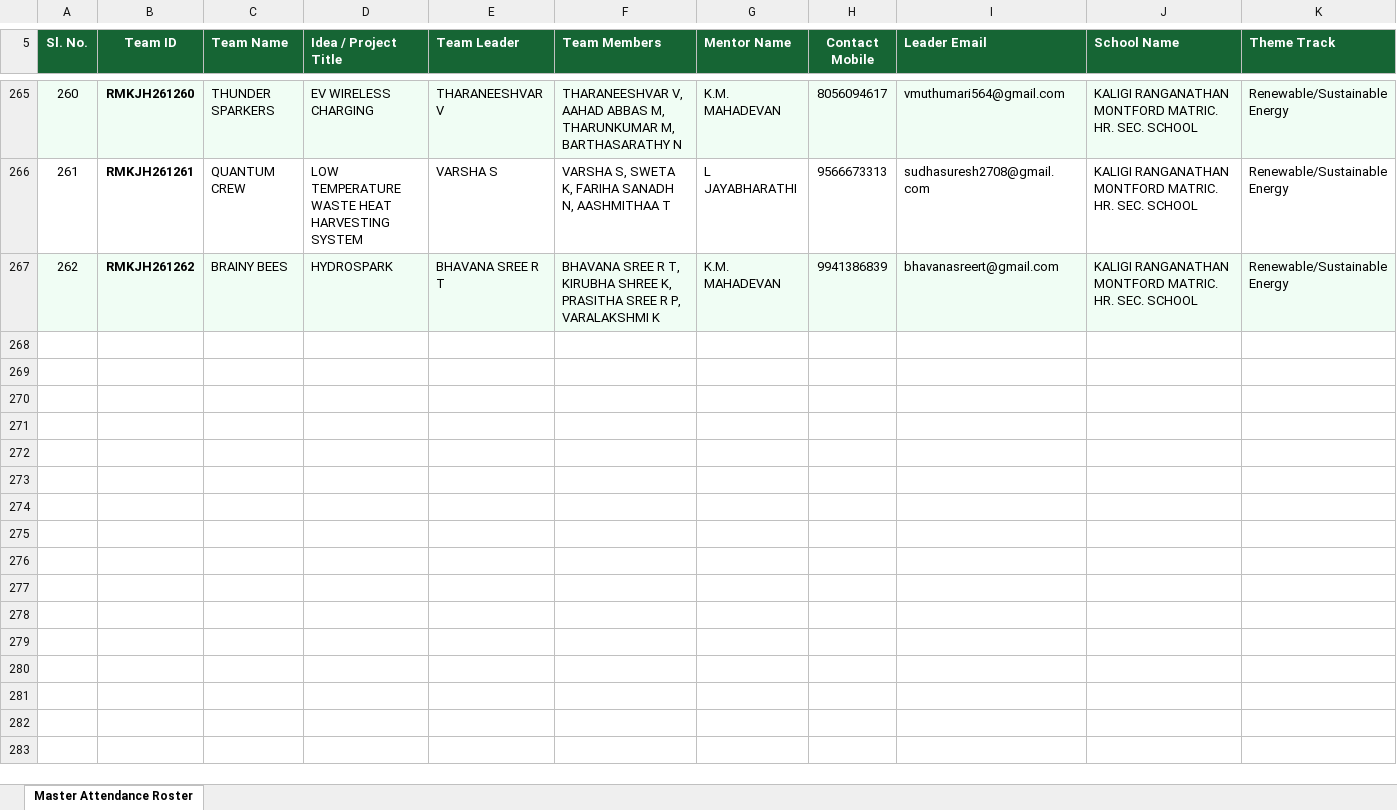
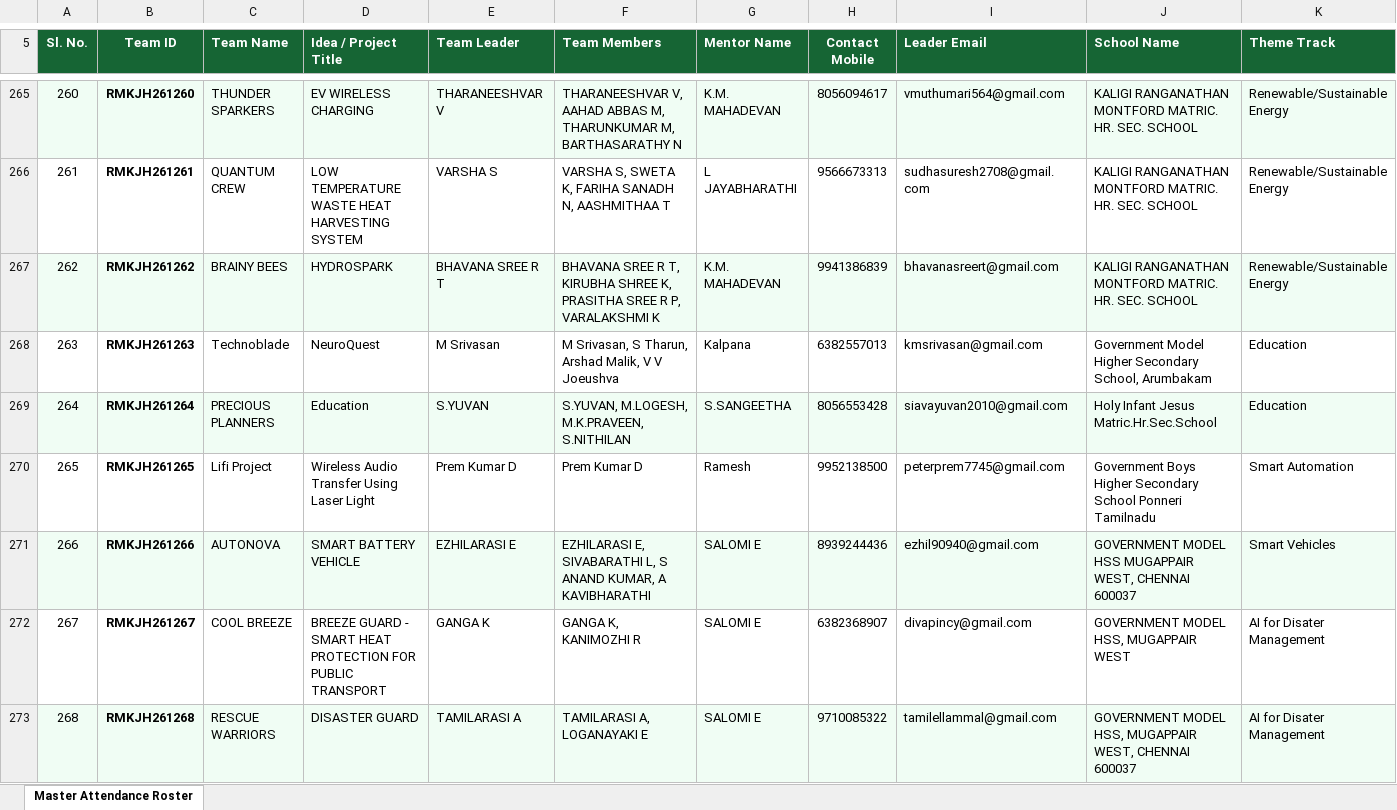
Before and after one commit to krish-mehta-01/rmk-jr-hackathon-2026, an Excel workbook: RMK_Junior_Hackathon_2026_Presence_Roster.xlsx, sheet Master Attendance Roster, drawn as a sheet; only a part is shown, gaps mark what is left out; values as stored, in another font and other column widths than the file's, no borders; charts and pictures not drawn; rows hold the shown columns only; the diff covers the shown part only; the diff names each change by its address in the sheet, - before the commit and + after, or states it on an @@ line.

Commit message:
feat(roster): ingest new team registrations up to RMKJH261273 and regenerate all exports

```diff
--- a/RMK_Junior_Hackathon_2026_Presence_Roster.xlsx (sheet Master Attendance Roster)
+++ b/RMK_Junior_Hackathon_2026_Presence_Roster.xlsx (sheet Master Attendance Roster)
+row 268: 263 | RMKJH261263 | Technoblade | NeuroQuest | M Srivasan | M Srivasan, S Tharun, Arshad Malik, V V Joeushva | Kalpana | 6382557013 | kmsrivasan@gmail.com | Government Model Higher Secondary School, Arumbakam | Education
+row 269: 264 | RMKJH261264 | PRECIOUS PLANNERS | Education | S.YUVAN | S.YUVAN, M.LOGESH, M.K.PRAVEEN, S.NITHILAN | S.SANGEETHA | 8056553428 | siavayuvan2010@gmail.com | Holy Infant Jesus Matric.Hr.Sec.School | Education
+row 270: 265 | RMKJH261265 | Lifi Project | Wireless Audio Transfer Using Laser Light | Prem Kumar D | Prem Kumar D | Ramesh | 9952138500 | peterprem7745@gmail.com | Government Boys Higher Secondary School Ponneri Tamilnadu | Smart Automation
+row 271: 266 | RMKJH261266 | AUTONOVA | SMART BATTERY VEHICLE | EZHILARASI E | EZHILARASI E, SIVABARATHI L, S ANAND KUMAR, A KAVIBHARATHI | SALOMI E | 8939244436 | ezhil90940@gmail.com | GOVERNMENT MODEL HSS MUGAPPAIR WEST, CHENNAI 600037 | Smart Vehicles
+row 272: 267 | RMKJH261267 | COOL BREEZE | BREEZE GUARD - SMART HEAT PROTECTION FOR PUBLIC TRANSPORT | GANGA K | GANGA K, KANIMOZHI R | SALOMI E | 6382368907 | divapincy@gmail.com | GOVERNMENT MODEL HSS, MUGAPPAIR WEST | AI for Disater Management
+row 273: 268 | RMKJH261268 | RESCUE WARRIORS | DISASTER GUARD | TAMILARASI A | TAMILARASI A, LOGANAYAKI E | SALOMI E | 9710085322 | tamilellammal@gmail.com | GOVERNMENT MODEL HSS, MUGAPPAIR WEST, CHENNAI 600037 | AI for Disater Management
```
Also changed, not shown: 5 added rows, 2 edited cells, cell formats and row numbers in column A elsewhere in this sheet, RMK_Junior_Hackathon_2026_Venue_Wise_Teams.xlsx, public/exports/RMK_Junior_Hackathon_2026_Presence_Roster.xlsx, 5 other files.
